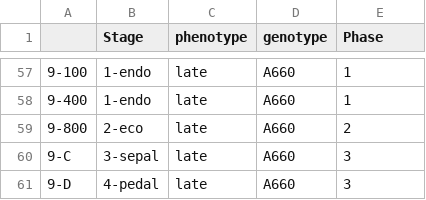
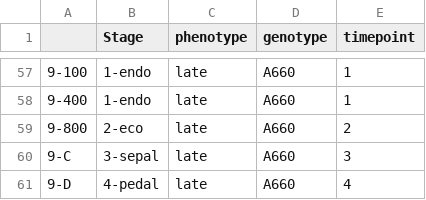
Before and after one commit to statonlab/apricot_rnaseq, a CSV file: data/Mydatadesign.csv, drawn as a sheet; only a part is shown, gaps mark what is left out; the diff names each change by its address in the sheet, - before the commit and + after, or states it on an @@ line.

Commit message:
update design file

```diff
--- a/data/Mydatadesign.csv
+++ b/data/Mydatadesign.csv
-E1: Phase
+E1: timepoint
-E61 (timepoint): 3
+E61 (timepoint): 4
```
